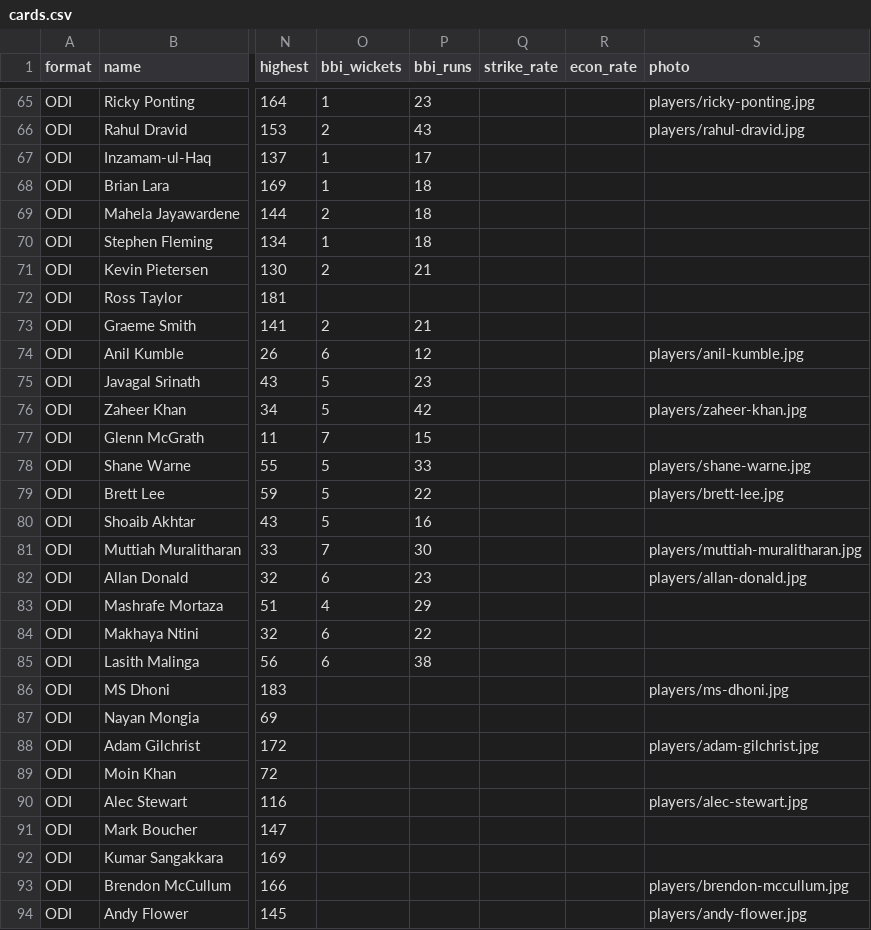
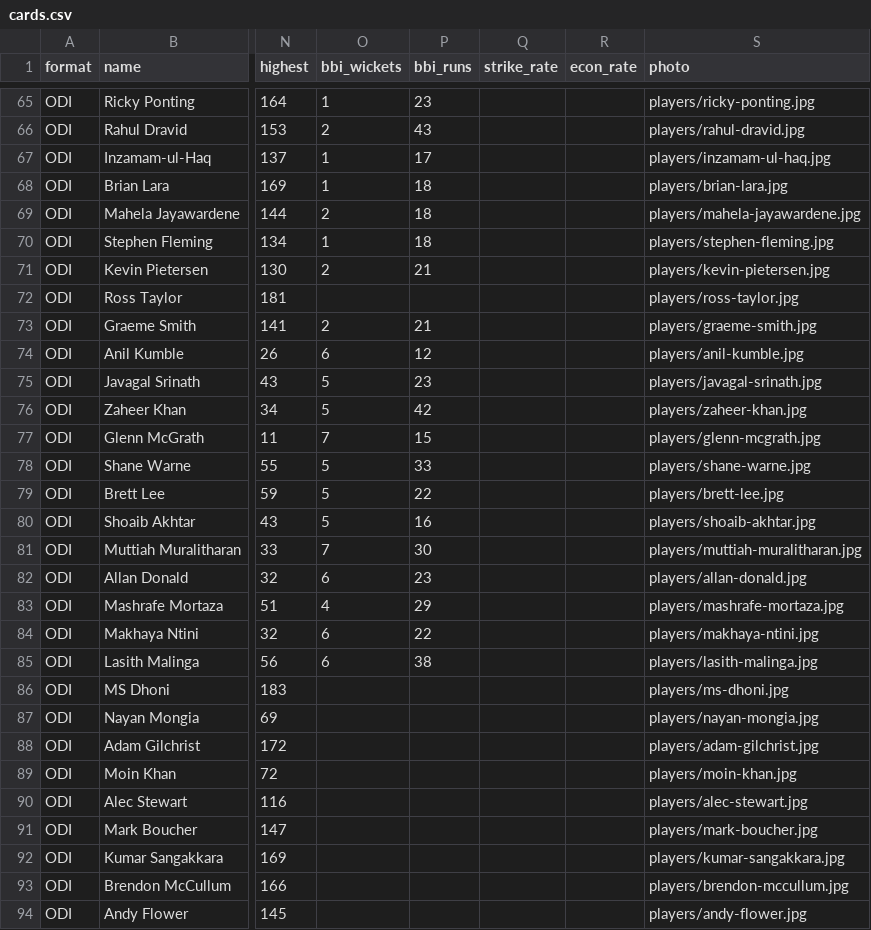
Before and after one commit to abhibolega/straight-to-the-pavilion, a CSV file: cards.csv, drawn as a sheet; only a part is shown, gaps mark what is left out; the diff covers the shown part only; the diff names each change by its address in the sheet, - before the commit and + after, or states it on an @@ line.

Commit message:
all image links have been updated in cards.csv

```diff
--- a/cards.csv
+++ b/cards.csv
-S67 (photo): (empty)
+S67 (photo): players/inzamam-ul-haq.jpg
-S68 (photo): (empty)
+S68 (photo): players/brian-lara.jpg
-S69 (photo): (empty)
+S69 (photo): players/mahela-jayawardene.jpg
-S70 (photo): (empty)
+S70 (photo): players/stephen-fleming.jpg
-S71 (photo): (empty)
+S71 (photo): players/kevin-pietersen.jpg
-S72 (photo): (empty)
+S72 (photo): players/ross-taylor.jpg
-S73 (photo): (empty)
+S73 (photo): players/graeme-smith.jpg
-S75 (photo): (empty)
+S75 (photo): players/javagal-srinath.jpg
-S77 (photo): (empty)
+S77 (photo): players/glenn-mcgrath.jpg
-S80 (photo): (empty)
+S80 (photo): players/shoaib-akhtar.jpg
-S83 (photo): (empty)
+S83 (photo): players/mashrafe-mortaza.jpg
-S84 (photo): (empty)
+S84 (photo): players/makhaya-ntini.jpg
-S85 (photo): (empty)
+S85 (photo): players/lasith-malinga.jpg
-S87 (photo): (empty)
+S87 (photo): players/nayan-mongia.jpg
-S89 (photo): (empty)
+S89 (photo): players/moin-khan.jpg
-S91 (photo): (empty)
+S91 (photo): players/mark-boucher.jpg
-S92 (photo): (empty)
+S92 (photo): players/kumar-sangakkara.jpg
```
Also changed, not shown: 49 edited cells elsewhere in this file.
